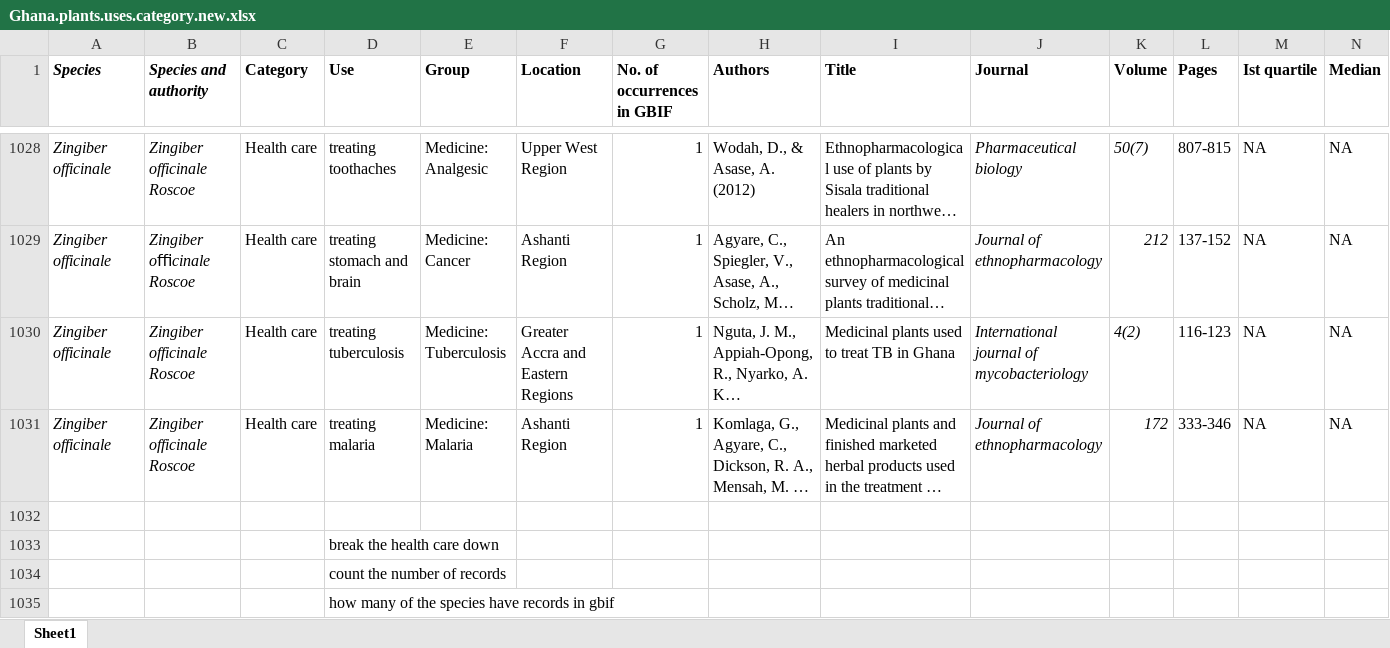
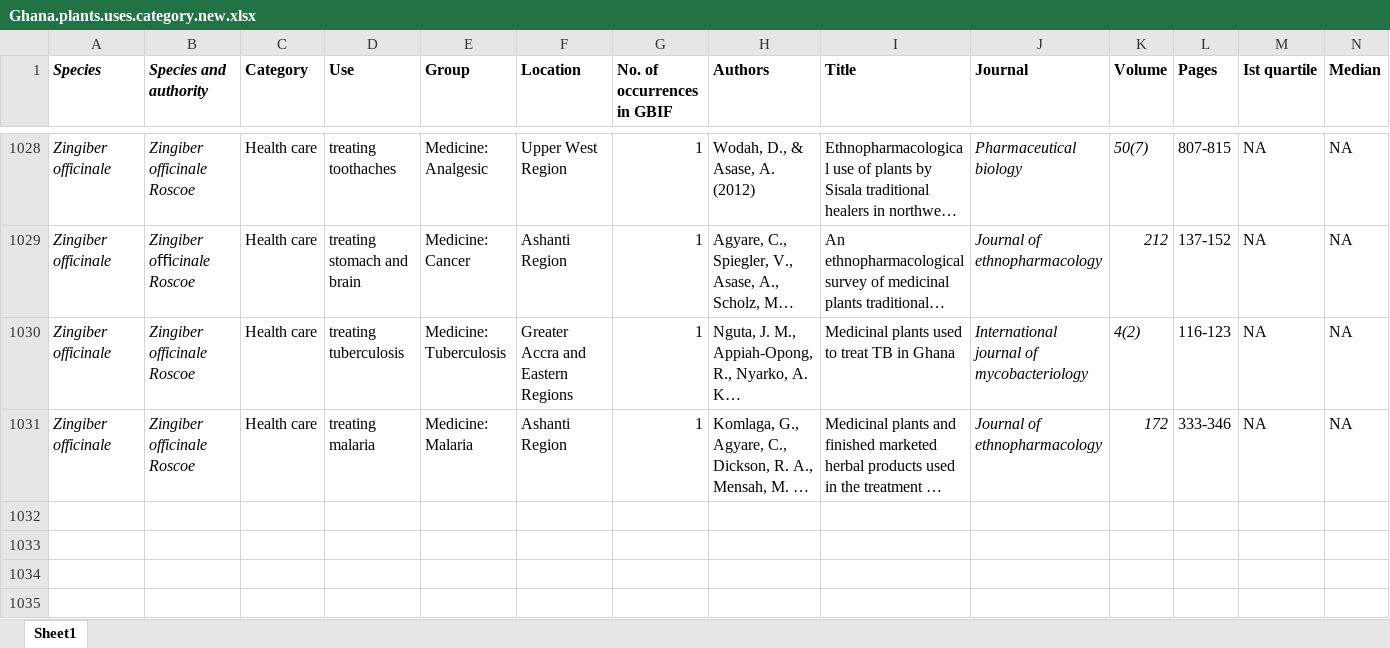
Before and after one commit to JamesDMSpeed/GhanaEcoServices, an Excel workbook: Ghana.plants.uses.category.new.xlsx, sheet Sheet1, drawn as a sheet; only a part is shown, gaps mark what is left out; long unchanged cells end in …; values as stored, in another font and other column widths than the file's, no borders; rows hold the shown columns only; the diff names each change by its address in the sheet, - before the commit and + after, or states it on an @@ line.

Commit message:
Uploading updated excel and csv files

```diff
--- a/Ghana.plants.uses.category.new.xlsx (sheet Sheet1)
+++ b/Ghana.plants.uses.category.new.xlsx (sheet Sheet1)
-row 1032: (empty)
-row 1033:  |  |  | break the health care down
-row 1034:  |  |  | count the number of records
-row 1035:  |  |  | how many of the species have records in gbif
```
Also changed, not shown: 1 other file.
